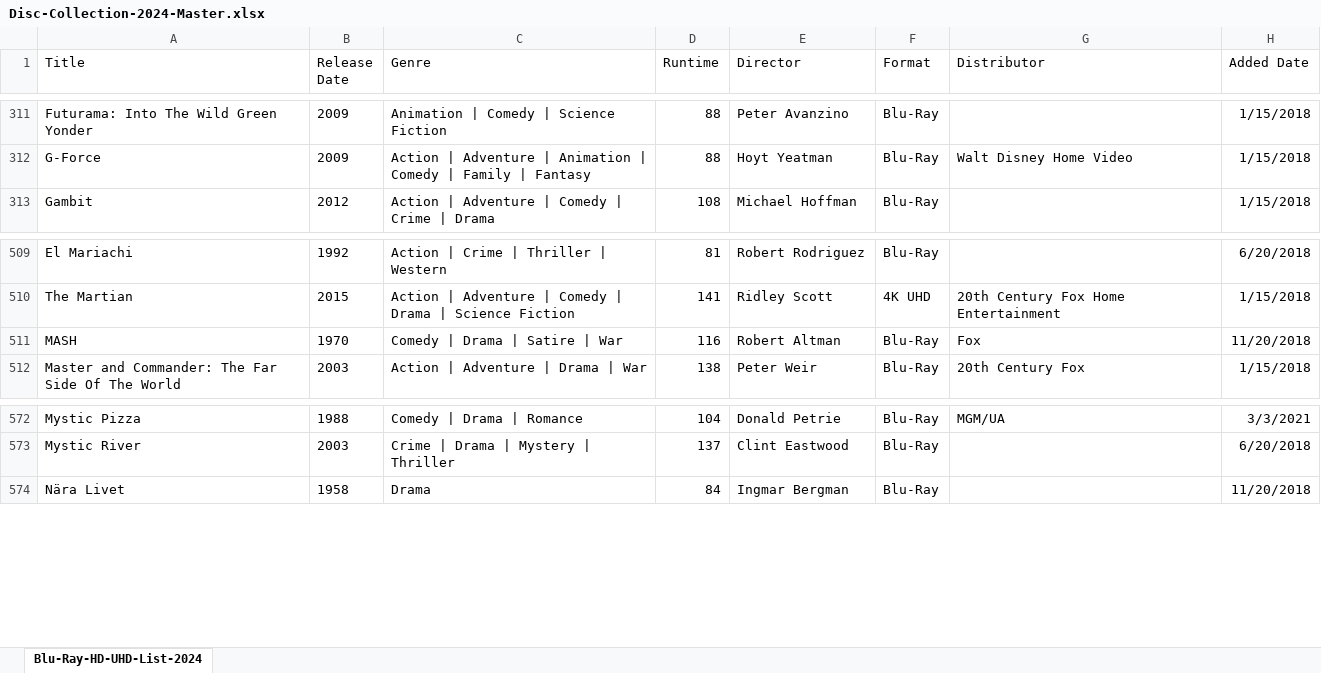
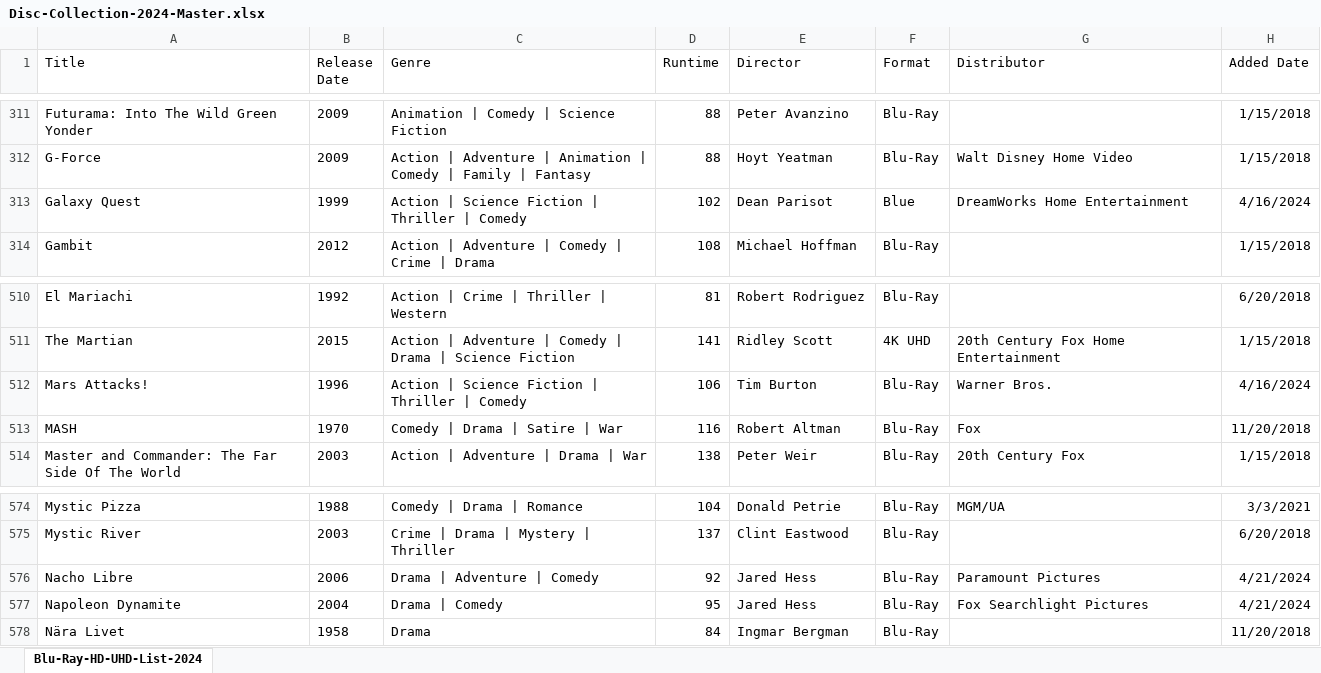
Before and after one commit to srv1054/blu-ray-HD-UHD-discs, an Excel workbook: Disc-Collection-2024-Master.xlsx, sheet Blu-Ray-HD-UHD-List-2024, drawn as a sheet; only a part is shown, gaps mark what is left out; values as stored, in another font and other column widths than the file's, no borders; table styles not drawn; the diff names each change by its address in the sheet, - before the commit and + after, or states it on an @@ line.

Commit message:
Nacho Napoleon Galaxy Attacks

```diff
--- a/Disc-Collection-2024-Master.xlsx (sheet Blu-Ray-HD-UHD-List-2024)
+++ b/Disc-Collection-2024-Master.xlsx (sheet Blu-Ray-HD-UHD-List-2024)
+row 313: Galaxy Quest | 1999 | Action | Science Fiction | Thriller | Comedy | 102 | Dean Parisot | Blue | DreamWorks Home Entertainment | 4/16/2024
+row 512: Mars Attacks! | 1996 | Action | Science Fiction | Thriller | Comedy | 106 | Tim Burton | Blu-Ray | Warner Bros. | 4/16/2024
+row 576: Nacho Libre | 2006 | Drama | Adventure | Comedy | 92 | Jared Hess | Blu-Ray | Paramount Pictures | 4/21/2024
+row 577: Napoleon Dynamite | 2004 | Drama | Comedy | 95 | Jared Hess | Blu-Ray | Fox Searchlight Pictures | 4/21/2024
```
Also changed, not shown: 1 other file.
